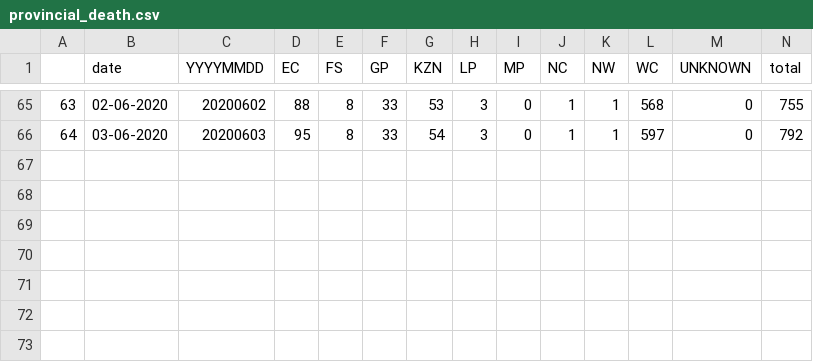
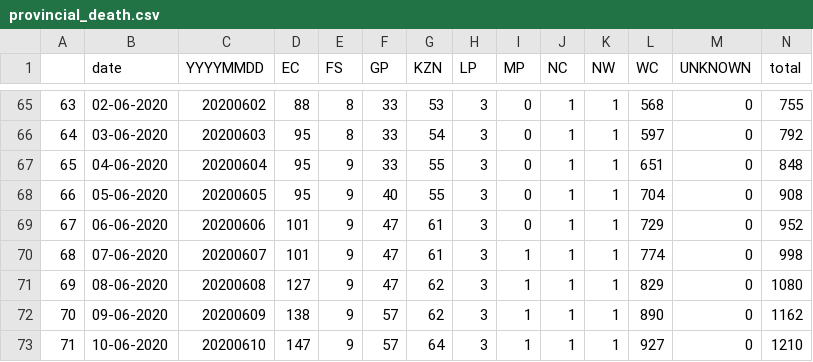
Before and after one commit to tshepojrampai/covid_dash, a CSV file: data/external/provincial_death.csv, drawn as a sheet; only a part is shown, gaps mark what is left out; rows hold the shown columns only; the diff names each change by its address in the sheet, - before the commit and + after, or states it on an @@ line.

```diff
--- a/data/external/provincial_death.csv
+++ b/data/external/provincial_death.csv
+row 67: 65 | 04-06-2020 | 20200604 | 95 | 9 | 33 | 55 | 3 | 0 | 1 | 1 | 651 | 0 | 848
+row 68: 66 | 05-06-2020 | 20200605 | 95 | 9 | 40 | 55 | 3 | 0 | 1 | 1 | 704 | 0 | 908
+row 69: 67 | 06-06-2020 | 20200606 | 101 | 9 | 47 | 61 | 3 | 0 | 1 | 1 | 729 | 0 | 952
+row 70: 68 | 07-06-2020 | 20200607 | 101 | 9 | 47 | 61 | 3 | 1 | 1 | 1 | 774 | 0 | 998
+row 71: 69 | 08-06-2020 | 20200608 | 127 | 9 | 47 | 62 | 3 | 1 | 1 | 1 | 829 | 0 | 1080
+row 72: 70 | 09-06-2020 | 20200609 | 138 | 9 | 57 | 62 | 3 | 1 | 1 | 1 | 890 | 0 | 1162
+row 73: 71 | 10-06-2020 | 20200610 | 147 | 9 | 57 | 64 | 3 | 1 | 1 | 1 | 927 | 0 | 1210
```
Also changed, not shown: data/external/Covid_data.csv, data/external/SA_from_day1.csv, 5 other files.
